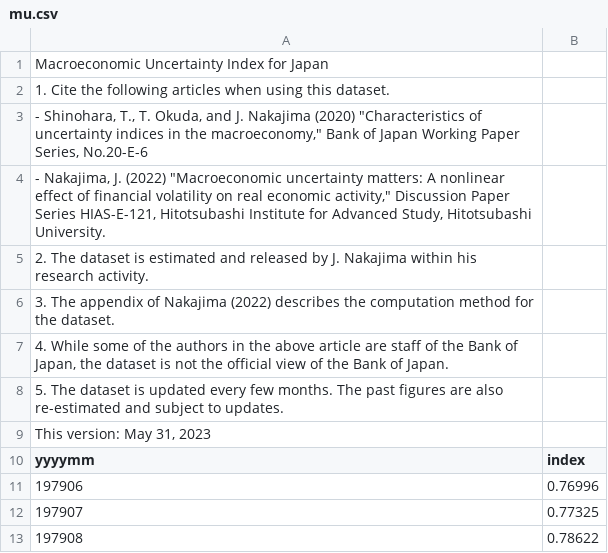
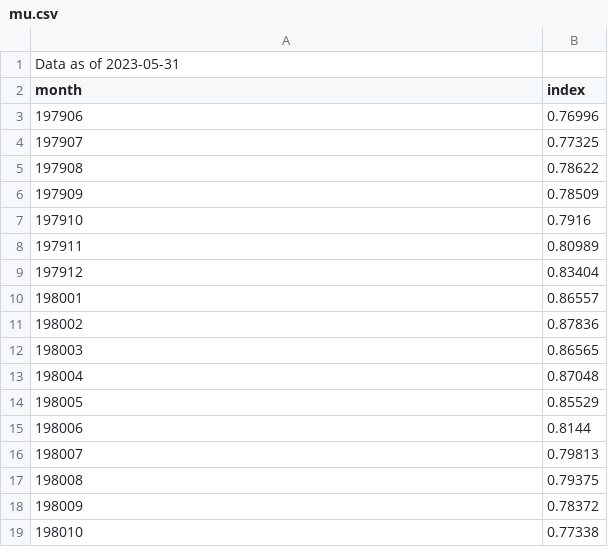
Before and after one commit to jouchinakajima/program, a CSV file: mu.csv, drawn as a sheet; only a part is shown; the shorter side is filled out with more unchanged rows.

Commit message:
Add files via upload

```diff
--- a/mu.csv
+++ b/mu.csv
@@ -1,11 +1,3 @@
-Macroeconomic Uncertainty Index for Japan,
-1. Cite the following articles when using this dataset.,
-" - Shinohara, T., T. Okuda, and J. Nakajima (2020) ""Characteristics of uncertainty indices in the macroeconomy,"" Bank of Japan Working Paper Series, No.20-E-6",
-" - Nakajima, J. (2022) ""Macroeconomic uncertainty matters: A nonlinear effect of financial volatility on real economic activity,"" Discussion Paper Series HIAS-E-121, Hitotsubashi Institute for Advanced Study, Hitotsubashi University.",
-2. The dataset is estimated and released by J. Nakajima within his research activity.,
-3. The appendix of Nakajima (2022) describes the computation method for the dataset.,
-"4. While some of the authors in the above article are staff of the Bank of Japan, the dataset is not the official view of the Bank of Japan.",
-5. The dataset is updated every few months. The past figures are also re-estimated and subject to updates.,
-"This version: May 31, 2023",
-yyyymm,index
+Data as of 2023-05-31,
+month,index
 197906,0.76996
```
